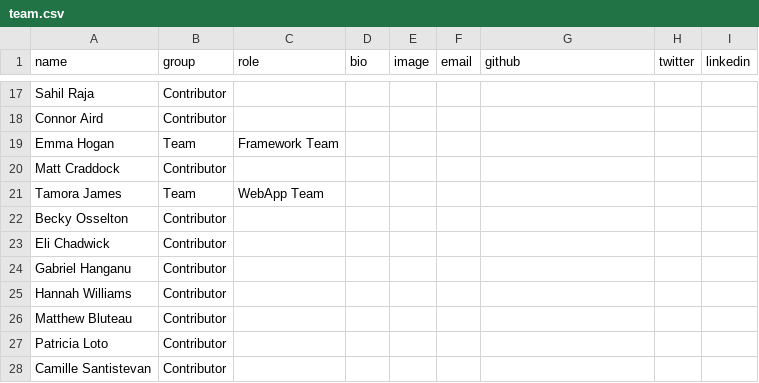
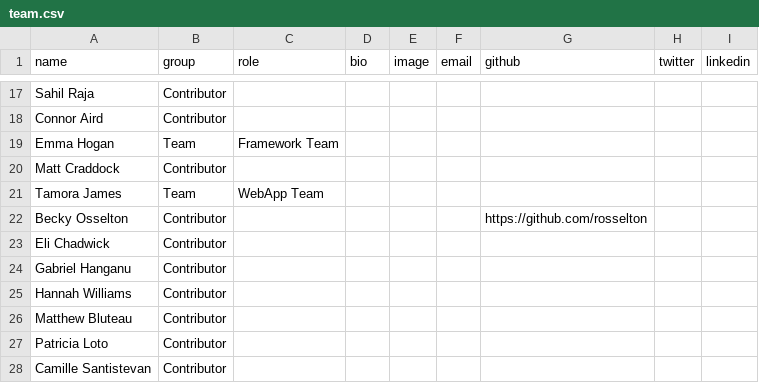
Before and after one commit to direct-framework/direct-webapp, a CSV file: data/team.csv, drawn as a sheet; only a part is shown, gaps mark what is left out.

Commit message:
change contributor rendering to list

```diff
--- a/data/team.csv
+++ b/data/team.csv
@@ -21,3 +21,3 @@ Matt Craddock,Contributor,,,,,,,
 Tamora James,Team,WebApp Team,,,,,,
-Becky Osselton,Contributor,,,,,,,
+Becky Osselton,Contributor,,,,,https://github.com/rosselton,,
 Eli Chadwick,Contributor,,,,,,,
```
Also changed, not shown: 1 other file.
